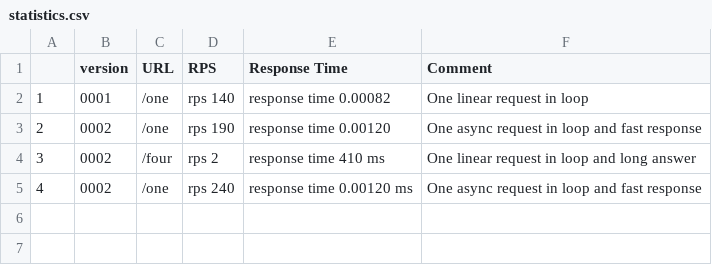
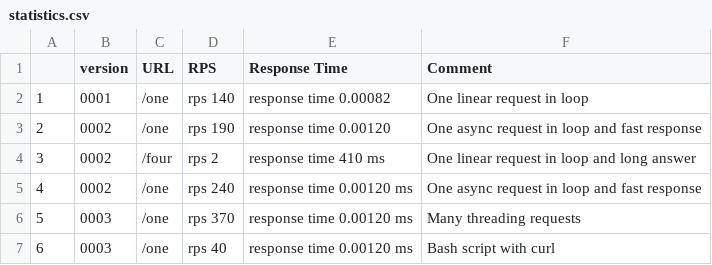
Before and after one commit to angryfer/load_tester, a CSV file: statistics.csv, drawn as a sheet.

Commit message:
add go script

```diff
--- a/statistics.csv
+++ b/statistics.csv
@@ -5 +5,3 @@
 4, 0002, /one,rps 240,response time 0.00120 ms, One async request in loop and fast response
+5, 0003, /one,rps 370,response time 0.00120 ms, Many threading requests
+6, 0003, /one,rps 40,response time 0.00120 ms, Bash script with curl
```
Also changed, not shown: 7 other files.
